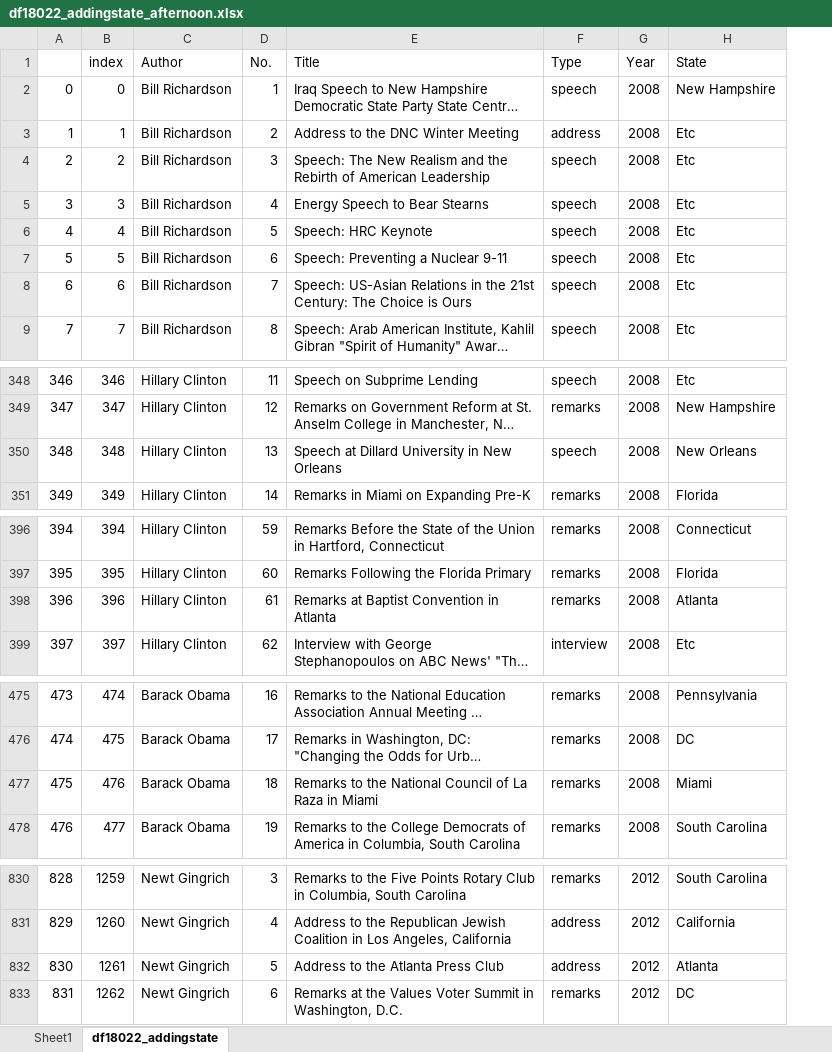
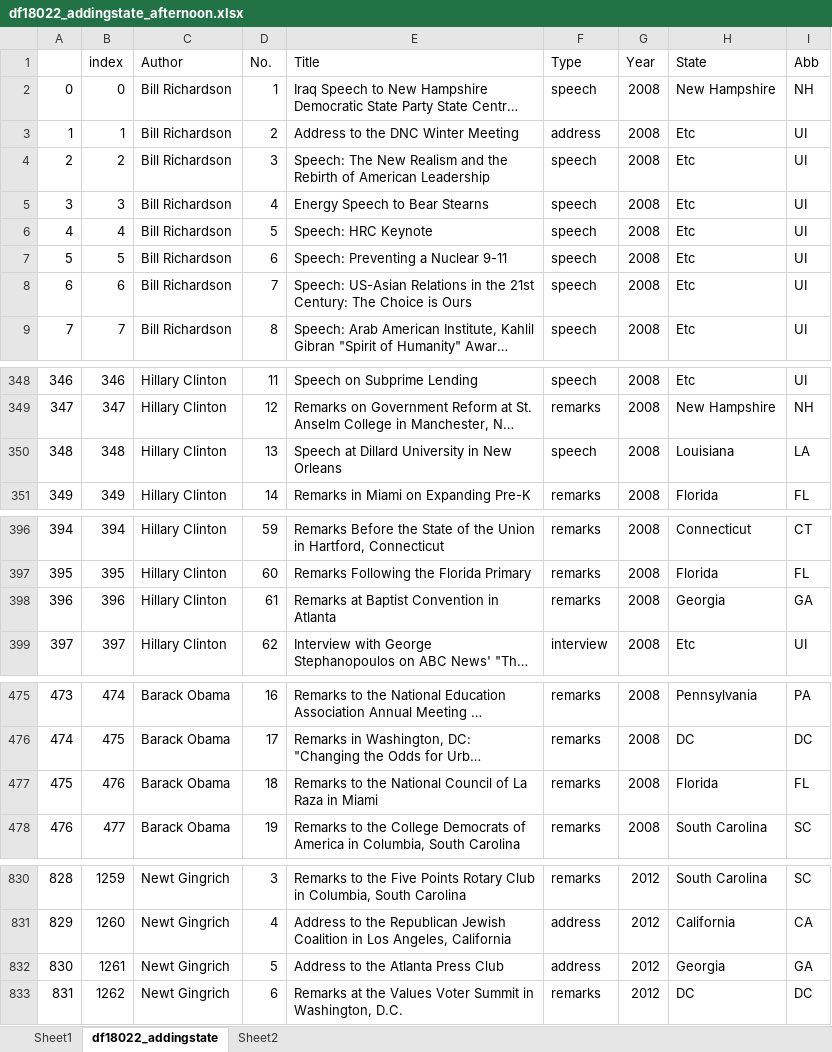
Before and after one commit to Alicechung/ML_finalPJT, an Excel workbook: Data/df18022_addingstate_afternoon.xlsx, sheet df18022_addingstate, drawn as a sheet; only a part is shown, gaps mark what is left out; long unchanged cells end in …; values as stored, in another font and other column widths than the file's, no borders; the diff names each change by its address in the sheet, - before the commit and + after, or states it on an @@ line.

```diff
--- a/Data/df18022_addingstate_afternoon.xlsx (sheet df18022_addingstate)
+++ b/Data/df18022_addingstate_afternoon.xlsx (sheet df18022_addingstate)
+sheet tab: Sheet2
+column I (Abb), rows 2-9: NH | UI | UI | UI | UI | UI | UI | UI; rows 348-351: UI | NH | LA | FL; rows 396-399: CT | FL | GA | UI; rows 475-478: PA | DC | FL | SC; rows 830-833: SC | CA | GA | DC
-H350 (State): New Orleans
+H350 (State): Louisiana
-H398 (State): Atlanta
+H398 (State): Georgia
-H477 (State): Miami
+H477 (State): Florida
-H832 (State): Atlanta
+H832 (State): Georgia
```
Also changed, not shown: 1 other file.
